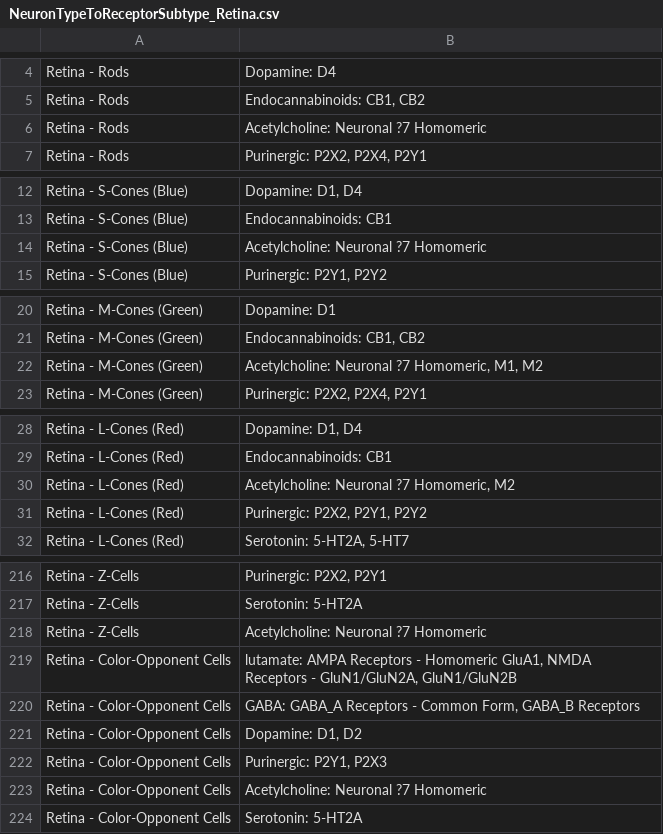
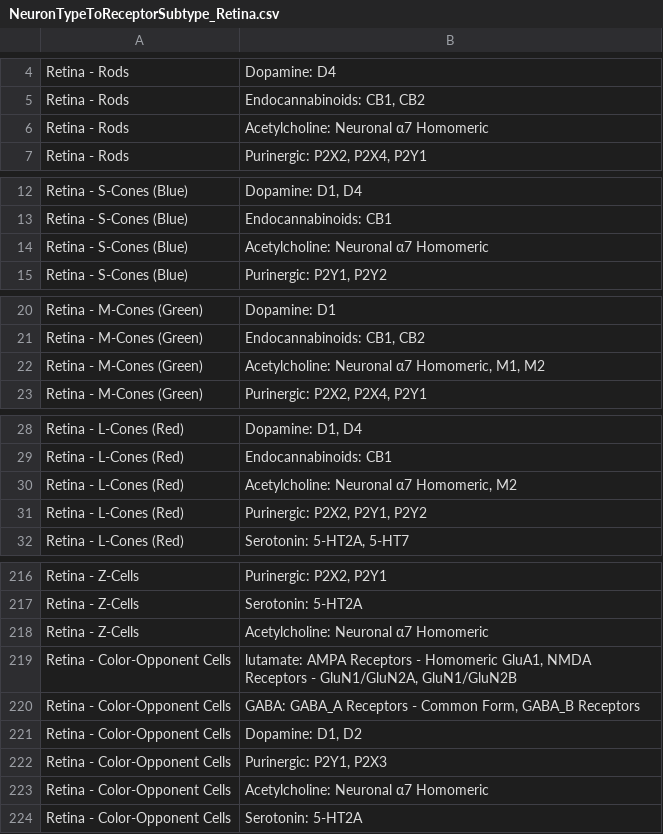
Before and after one commit to orrenravid1/TableOfNeurotransmission, a CSV file: res/NeuronTypeToReceptorSubtype/NeuronTypeToReceptorSubtype_Retina.csv, drawn as a sheet; only a part is shown, gaps mark what is left out; the diff covers the shown part only; the diff names each change by its address in the sheet, - before the commit and + after, or states it on an @@ line.

```diff
--- a/res/NeuronTypeToReceptorSubtype/NeuronTypeToReceptorSubtype_Retina.csv
+++ b/res/NeuronTypeToReceptorSubtype/NeuronTypeToReceptorSubtype_Retina.csv
-B6: Acetylcholine: Neuronal ?7 Homomeric
+B6: Acetylcholine: Neuronal α7 Homomeric
-B14: Acetylcholine: Neuronal ?7 Homomeric
+B14: Acetylcholine: Neuronal α7 Homomeric
-B22: Acetylcholine: Neuronal ?7 Homomeric, M1, M2
+B22: Acetylcholine: Neuronal α7 Homomeric, M1, M2
-B30: Acetylcholine: Neuronal ?7 Homomeric, M2
+B30: Acetylcholine: Neuronal α7 Homomeric, M2
-B218: Acetylcholine: Neuronal ?7 Homomeric
+B218: Acetylcholine: Neuronal α7 Homomeric
-B223: Acetylcholine: Neuronal ?7 Homomeric
+B223: Acetylcholine: Neuronal α7 Homomeric
```
Also changed, not shown: 28 edited cells elsewhere in this file.
